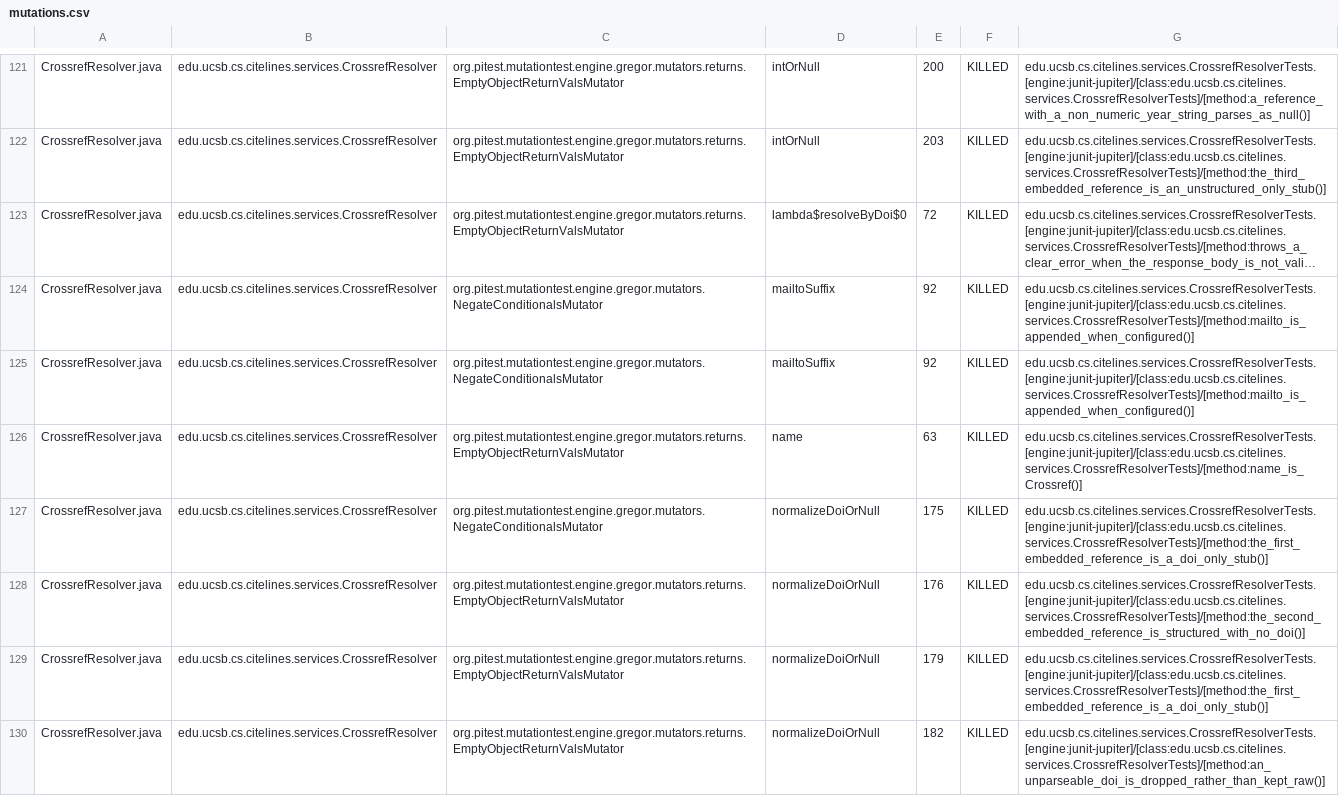
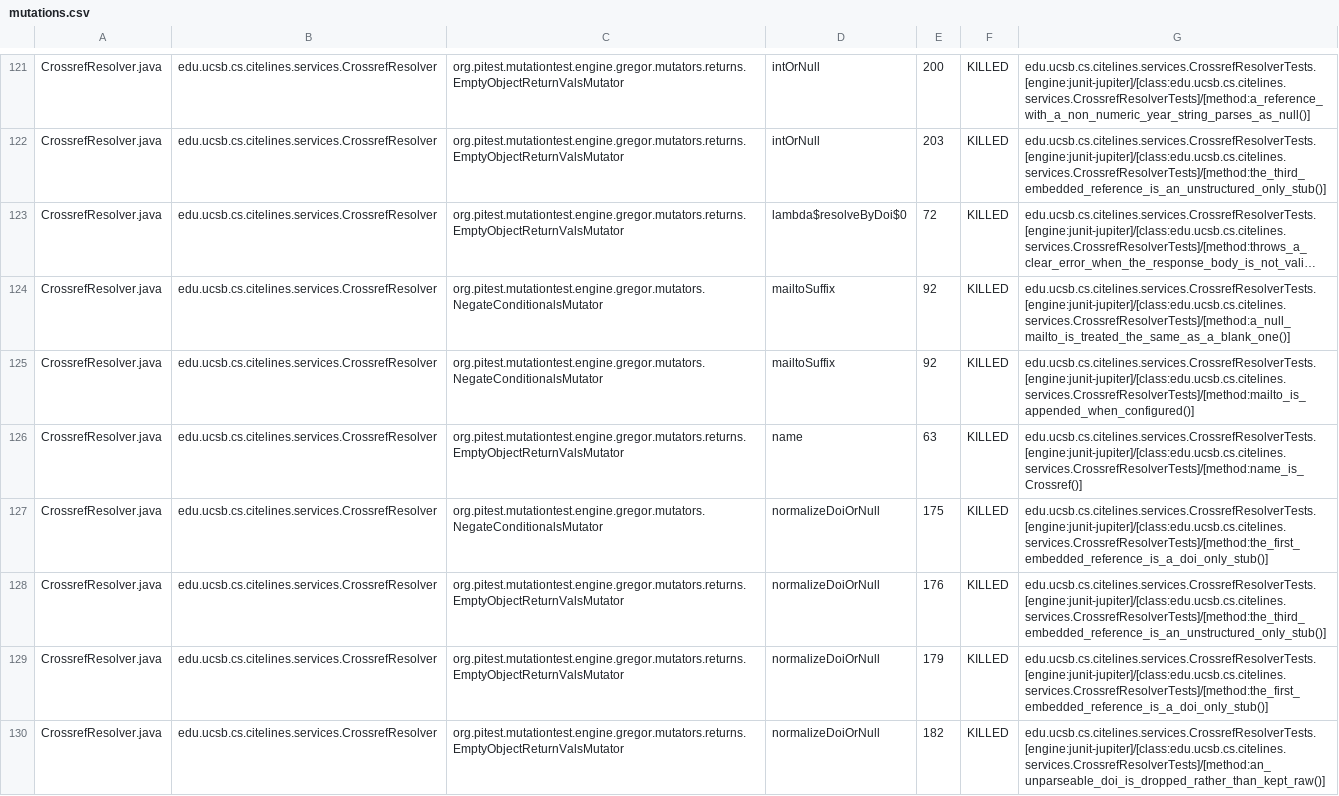
Before and after one commit to ucsb-cs156/proj-citelines, a CSV file: prs/48/pitest/mutations.csv, drawn as a sheet; only a part is shown, gaps mark what is left out; long unchanged cells end in …; the diff covers the shown part only; the diff names each change by its address in the sheet, - before the commit and + after, or states it on an @@ line.

```diff
--- a/prs/48/pitest/mutations.csv
+++ b/prs/48/pitest/mutations.csv
-G124: edu.ucsb.cs.citelines.services.CrossrefResolverTests.[engine:junit-jupiter]/[class:edu.ucsb.cs.citelines.services.CrossrefResolverTests]/[method:mailto_is_appended_when_configured()]
+G124: edu.ucsb.cs.citelines.services.CrossrefResolverTests.[engine:junit-jupiter]/[class:edu.ucsb.cs.citelines.services.CrossrefResolverTests]/[method:a_null_mailto_is_treated_the_same_as_a_blank_one()]
-G128: edu.ucsb.cs.citelines.services.CrossrefResolverTests.[engine:junit-jupiter]/[class:edu.ucsb.cs.citelines.services.CrossrefResolverTests]/[method:the_second_embedded_reference_is_structured_with_no_doi()]
+G128: edu.ucsb.cs.citelines.services.CrossrefResolverTests.[engine:junit-jupiter]/[class:edu.ucsb.cs.citelines.services.CrossrefResolverTests]/[method:the_third_embedded_reference_is_an_unstructured_only_stub()]
```
Also changed, not shown: 57 edited cells elsewhere in this file, 39 other files.
